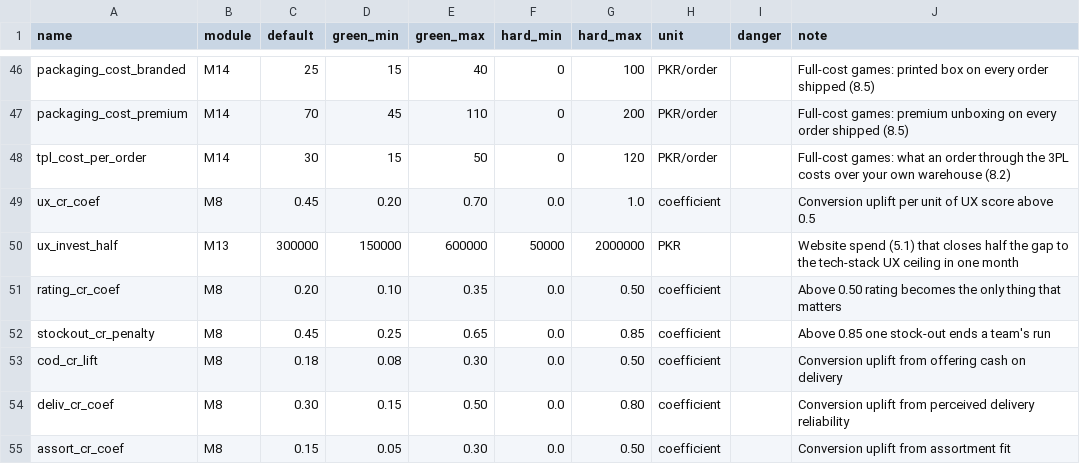
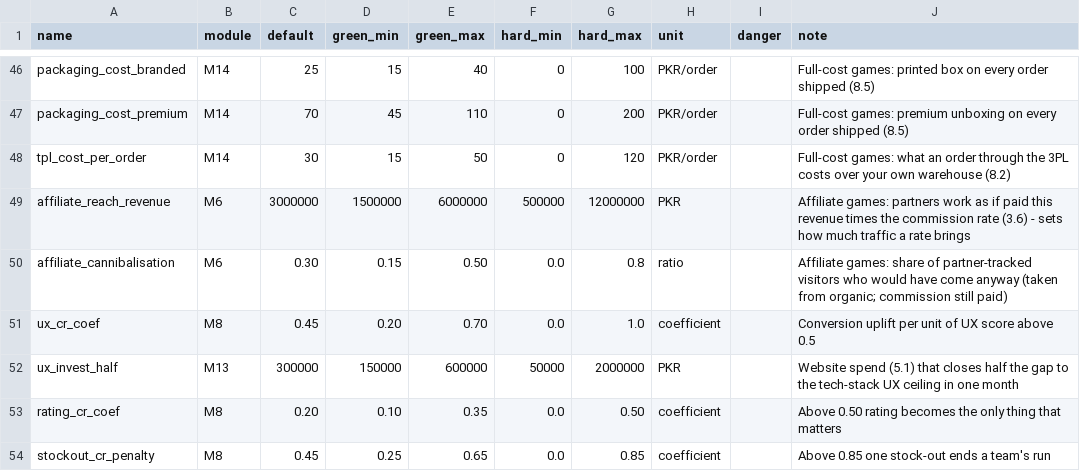
Before and after one commit to mtbashir/ecomsimulation, a CSV file: params/parameters.csv, drawn as a sheet; only a part is shown, gaps mark what is left out; the shorter side is filled out with more unchanged rows.

```diff
--- a/params/parameters.csv
+++ b/params/parameters.csv
@@ -48,2 +48,4 @@ packaging_cost_premium,M14,70,45,110,0,200,PKR/order,,Full-cost games: premium u
 tpl_cost_per_order,M14,30,15,50,0,120,PKR/order,,Full-cost games: what an order through the 3PL costs over your own warehouse (8.2)
+affiliate_reach_revenue,M6,3000000,1500000,6000000,500000,12000000,PKR,,Affiliate games: partners work as if paid this revenue times the commission rate (3.6) - sets how much traffic a rate brings
+affiliate_cannibalisation,M6,0.30,0.15,0.50,0.0,0.8,ratio,,Affiliate games: share of partner-tracked visitors who would have come anyway (taken from organic; commission still paid)
 ux_cr_coef,M8,0.45,0.20,0.70,0.0,1.0,coefficient,,Conversion uplift per unit of UX score above 0.5
```
Also changed, not shown: 10 other files.
